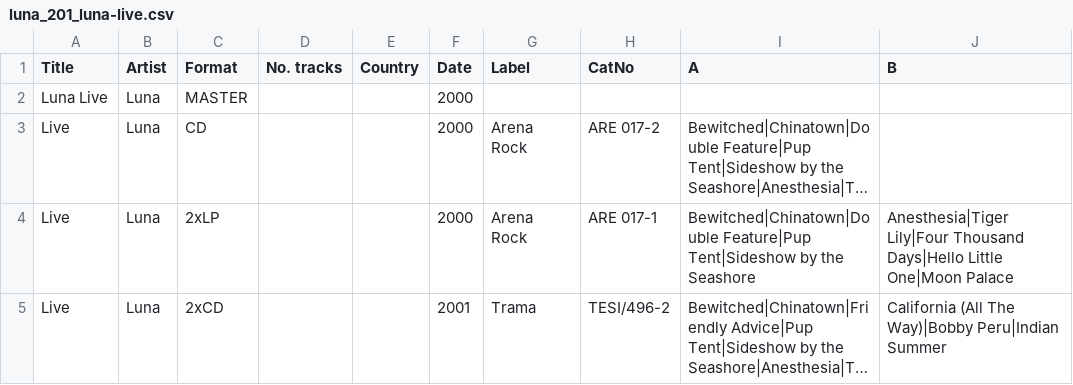
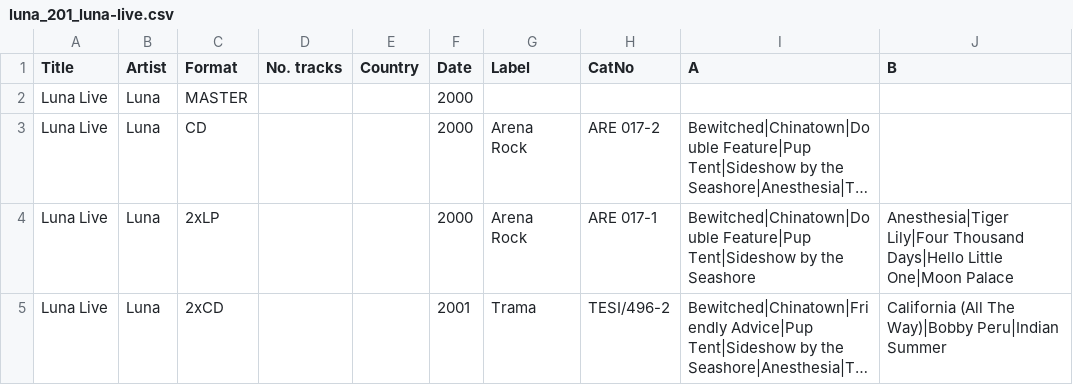
Before and after one commit to grange85/ahfow-database, a CSV file: _data/discography/luna_201_luna-live.csv, drawn as a sheet; only a part is shown; long unchanged cells end in …; the diff names each change by its address in the sheet, - before the commit and + after, or states it on an @@ line.

Commit message:
fix dataQ

```diff
--- a/_data/discography/luna_201_luna-live.csv
+++ b/_data/discography/luna_201_luna-live.csv
-A3:A5 (Title): Live
+A3:A5 (Title): Luna Live
```
